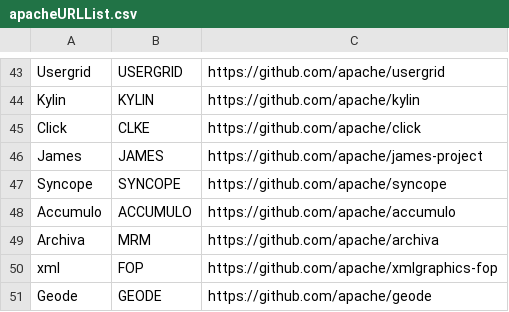
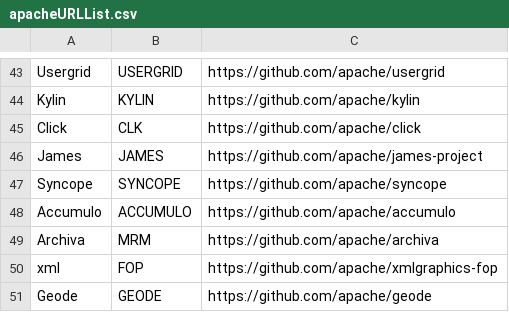
Before and after one commit to ISEL-HGU/ASTChangeAnalyzer, a CSV file: data/apacheURLList.csv, drawn as a sheet; only a part is shown, gaps mark what is left out.

Commit message:
Update apacheURLList.csv

```diff
--- a/data/apacheURLList.csv
+++ b/data/apacheURLList.csv
@@ -44,3 +44,3 @@ Usergrid,USERGRID,https://github.com/apache/usergrid
 Kylin,KYLIN,https://github.com/apache/kylin
-Click,CLKE,https://github.com/apache/click
+Click,CLK,https://github.com/apache/click
 James,JAMES,https://github.com/apache/james-project
```
